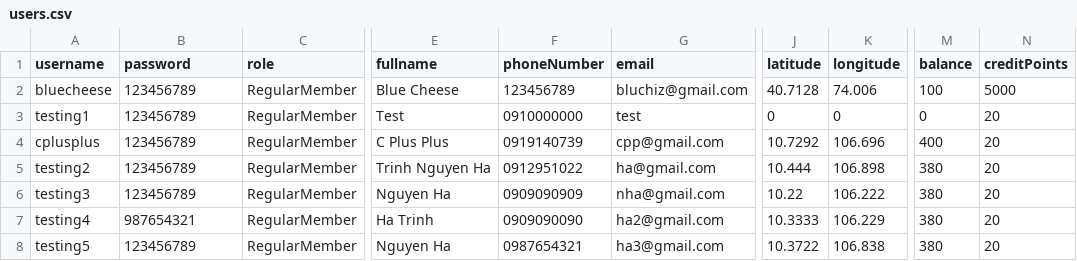
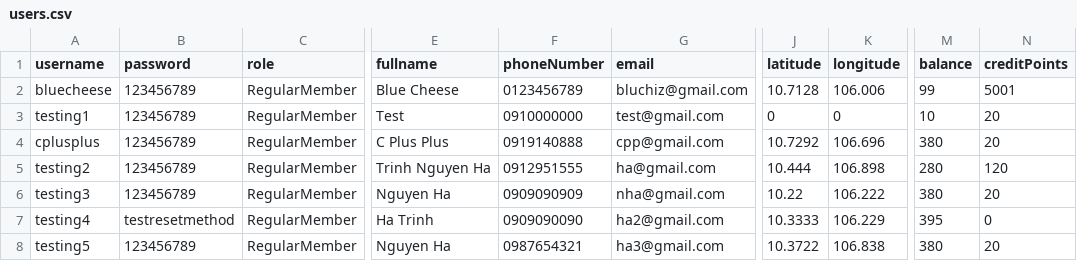
Before and after one commit to bleuucheese/EEET2482-COSC2082-2023C-GROUP14-TIMEBANKAPP, a CSV file: src/databases/users.csv, drawn as a sheet; only a part is shown, gaps mark what is left out; the diff names each change by its address in the sheet, - before the commit and + after, or states it on an @@ line.

```diff
--- a/src/databases/users.csv
+++ b/src/databases/users.csv
-F2 (phoneNumber): 123456789
+F2 (phoneNumber): 0123456789
-J2 (latitude): 40.7128
+J2 (latitude): 10.7128
-K2 (longitude): 74.006
+K2 (longitude): 106.006
-M2 (balance): 100
+M2 (balance): 99
-N2 (creditPoints): 5000
+N2 (creditPoints): 5001
-G3 (email): test
+G3 (email): test@gmail.com
-M3 (balance): 0
+M3 (balance): 10
-F4 (phoneNumber): 0919140739
+F4 (phoneNumber): 0919140888
-M4 (balance): 400
+M4 (balance): 380
-F5 (phoneNumber): 0912951022
+F5 (phoneNumber): 0912951555
-M5 (balance): 380
+M5 (balance): 280
-N5 (creditPoints): 20
+N5 (creditPoints): 120
-B7 (password): 987654321
+B7 (password): testresetmethod
-M7 (balance): 380
+M7 (balance): 395
-N7 (creditPoints): 20
+N7 (creditPoints): 0
```
Also changed, not shown: src/databases/listings.csv, src/databases/skills.csv, 19 other files.
